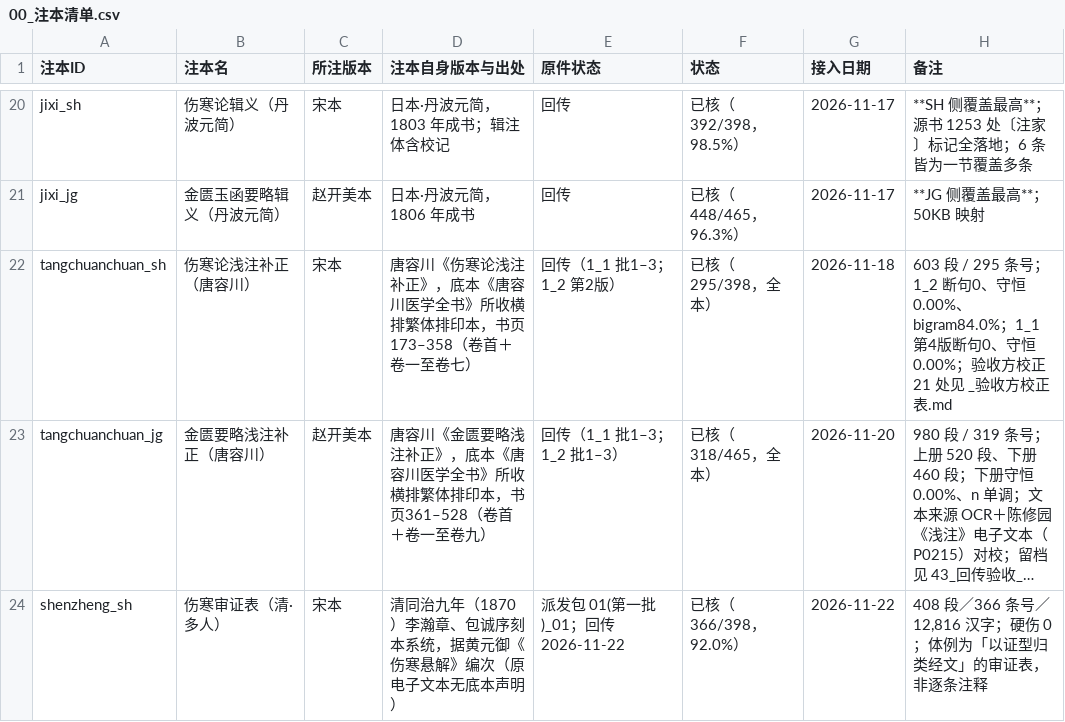
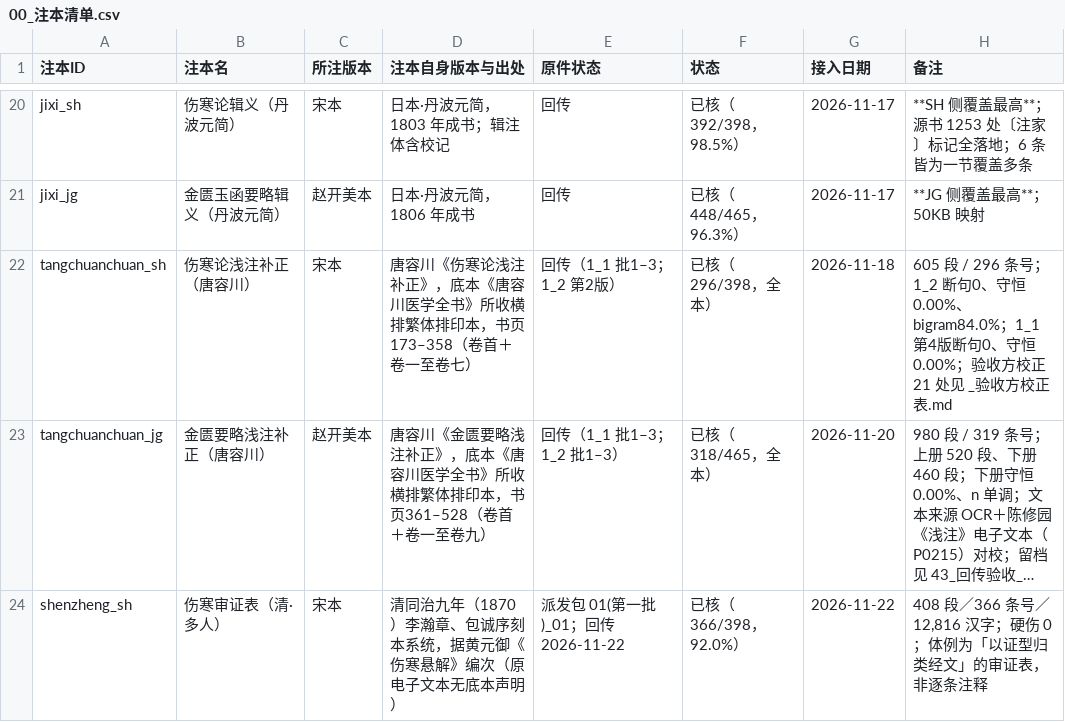
Before and after one commit to daoyechen/yi-shzbl, a CSV file: 50_data/51_notes/00_注本清单.csv, drawn as a sheet; only a part is shown, gaps mark what is left out; long unchanged cells end in …; the diff names each change by its address in the sheet, - before the commit and + after, or states it on an @@ line.

```diff
--- a/50_data/51_notes/00_注本清单.csv
+++ b/50_data/51_notes/00_注本清单.csv
-F22 (状态): 已核（295/398，全本）
+F22 (状态): 已核（296/398，全本）
-H22 (备注): 603 段 / 295 条号；1_2…
+H22 (备注): 605 段 / 296 条号；1_2…
```
Also changed, not shown: 9 other files.
